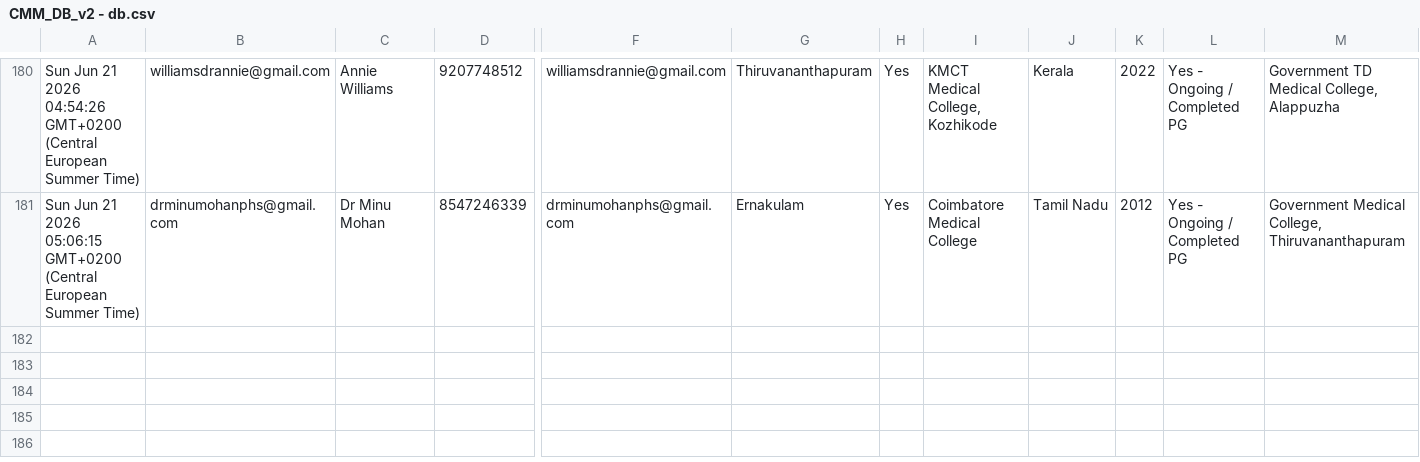
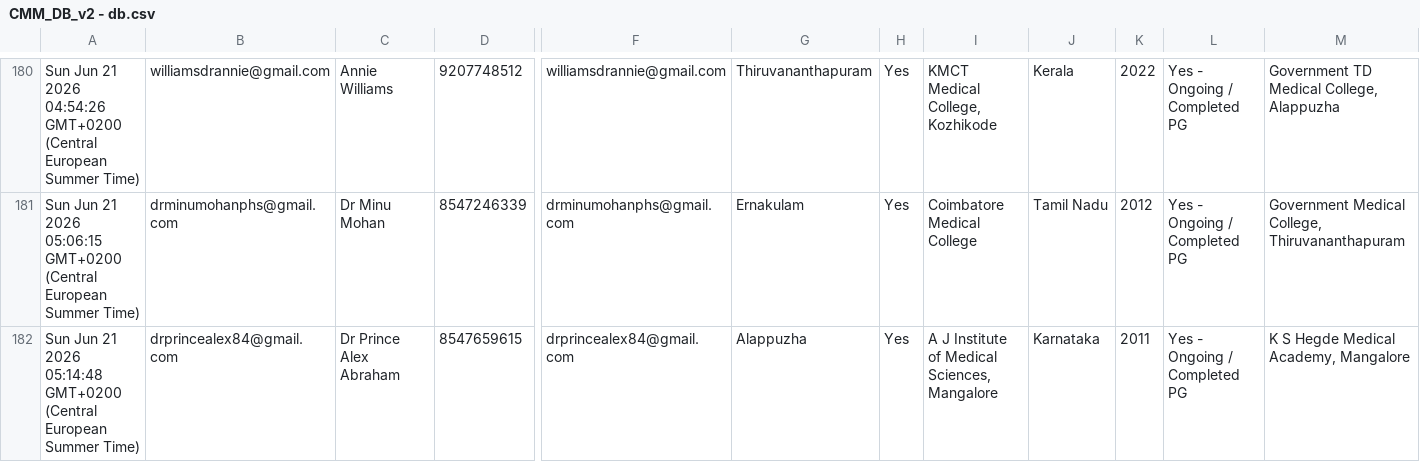
Before and after one commit to SharanStudio/cmmdb, a CSV file: CMM_DB_v2 - db.csv, drawn as a sheet; only a part is shown, gaps mark what is left out; rows hold the shown columns only; the diff names each change by its address in the sheet, - before the commit and + after, or states it on an @@ line.

Commit message:
Auto-update DB: 6/21/2026, 5:18:25 AM

```diff
--- a/CMM_DB_v2 - db.csv
+++ b/CMM_DB_v2 - db.csv
+row 182: Sun Jun 21 2026 05:14:48 GMT+0200 (Central European Summer Time) | drprincealex84@gmail.com | Dr Prince Alex Abraham | 8547659615 | drprincealex84@gmail.com | Alappuzha | Yes | A J Institute of Medical Sciences, Mangalore | Karnataka | 2011 | Yes - Ongoing / Completed PG | K S Hegde Medical Academy, Mangalore
```
